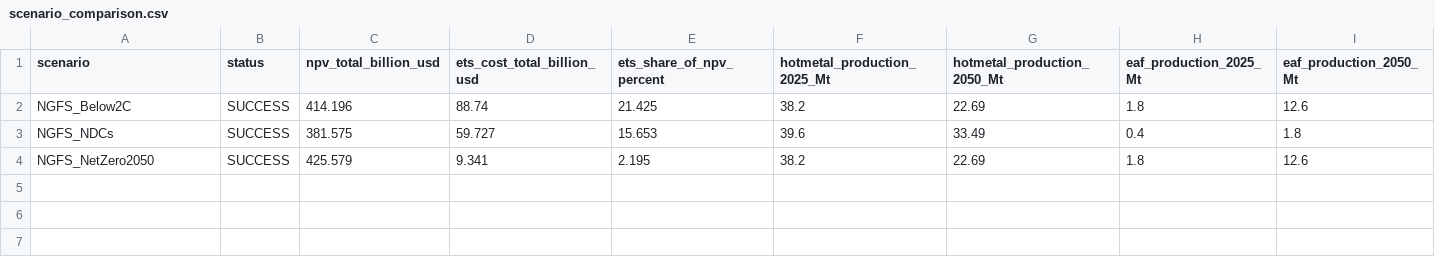
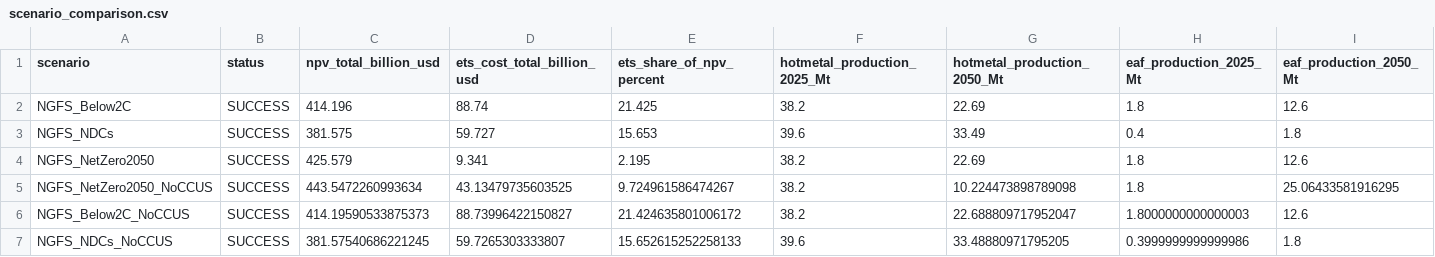
Before and after one commit to justjinsu/opt_posco, a CSV file: outputs/scenario_comparison.csv, drawn as a sheet; only a part is shown; rows hold the shown columns only; the diff names each change by its address in the sheet, - before the commit and + after, or states it on an @@ line.

```diff
--- a/outputs/scenario_comparison.csv
+++ b/outputs/scenario_comparison.csv
+row 5: NGFS_NetZero2050_NoCCUS | SUCCESS | 443.5472260993634 | 43.13479735603525 | 9.724961586474267 | 38.2 | 10.224473898789098 | 1.8 | 25.06433581916295
+row 6: NGFS_Below2C_NoCCUS | SUCCESS | 414.19590533875373 | 88.73996422150827 | 21.424635801006172 | 38.2 | 22.688809717952047 | 1.8000000000000003 | 12.6
+row 7: NGFS_NDCs_NoCCUS | SUCCESS | 381.57540686221245 | 59.7265303333807 | 15.652615252258133 | 39.6 | 33.48880971795205 | 0.3999999999999986 | 1.8
```
Also changed, not shown: outputs/analysis/carbon_budget_compliance.csv, outputs/analysis/scenario_summary_recomputed.csv, 21 other files.
